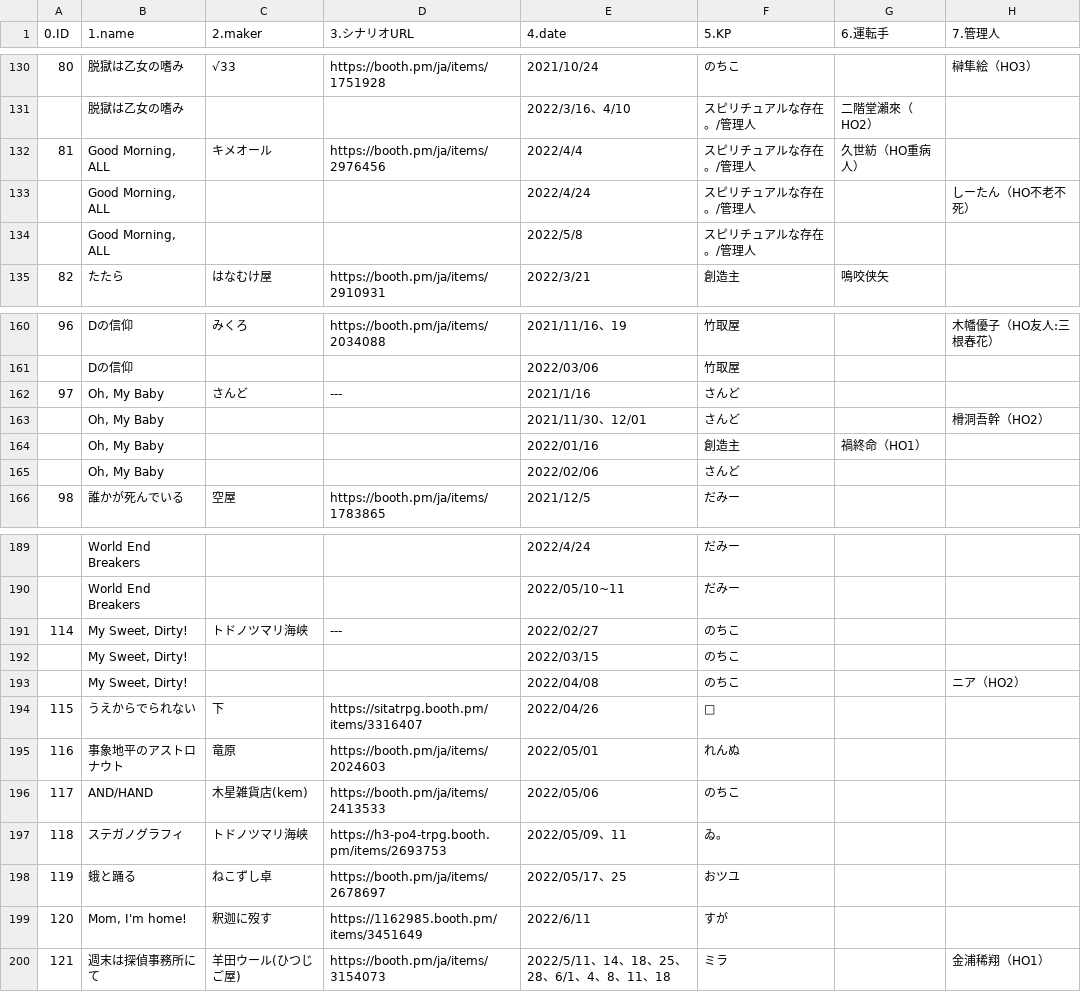
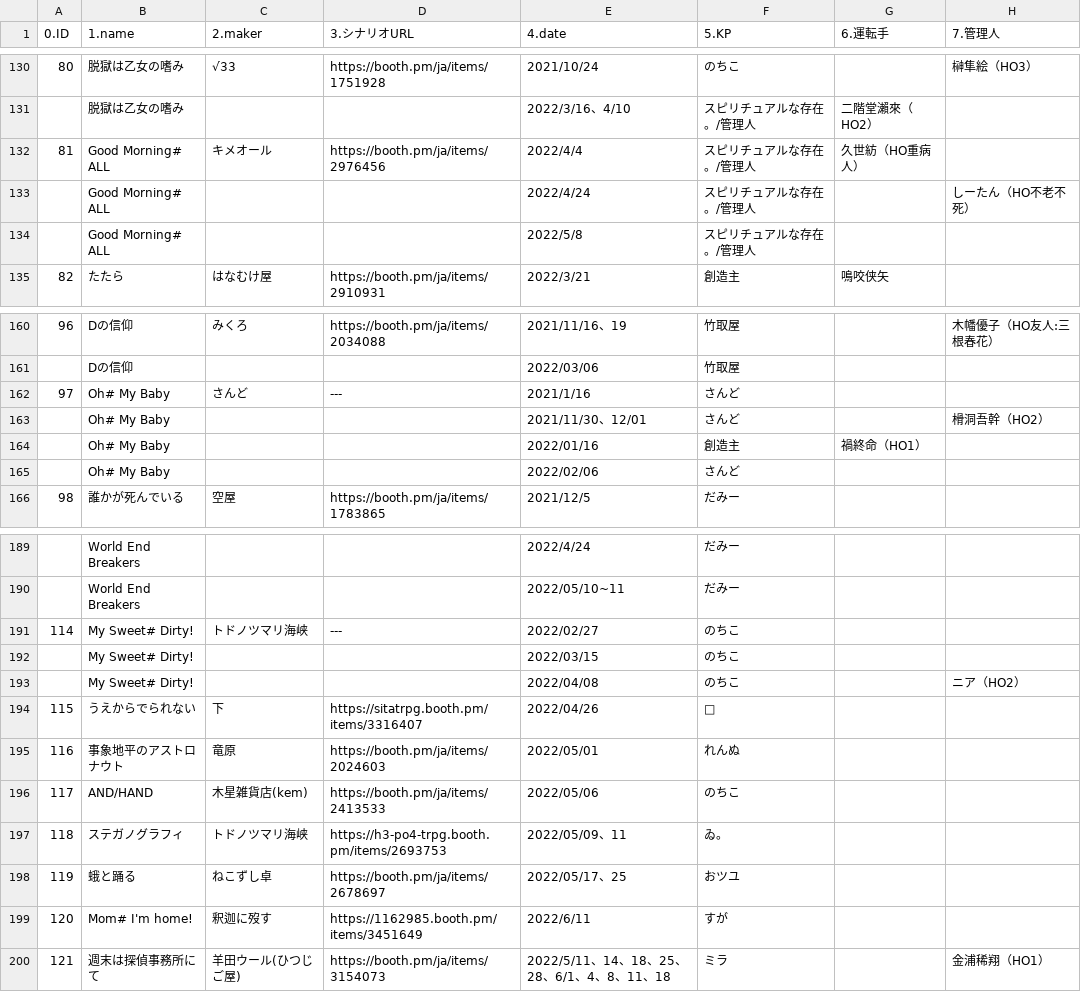
Before and after one commit to renaruna/hitorigototaku, a CSV file: scenario/website - scenario.csv, drawn as a sheet; only a part is shown, gaps mark what is left out; the diff names each change by its address in the sheet, - before the commit and + after, or states it on an @@ line.

Commit message:
Add files via upload

```diff
--- a/scenario/website - scenario.csv
+++ b/scenario/website - scenario.csv
-B132:B134 (1.name): Good Morning, ALL
+B132:B134 (1.name): Good Morning# ALL
-B162:B165 (1.name): Oh, My Baby
+B162:B165 (1.name): Oh# My Baby
-B191:B193 (1.name): My Sweet, Dirty!
+B191:B193 (1.name): My Sweet# Dirty!
-B199 (1.name): Mom, I'm home!
+B199 (1.name): Mom# I'm home!
```
